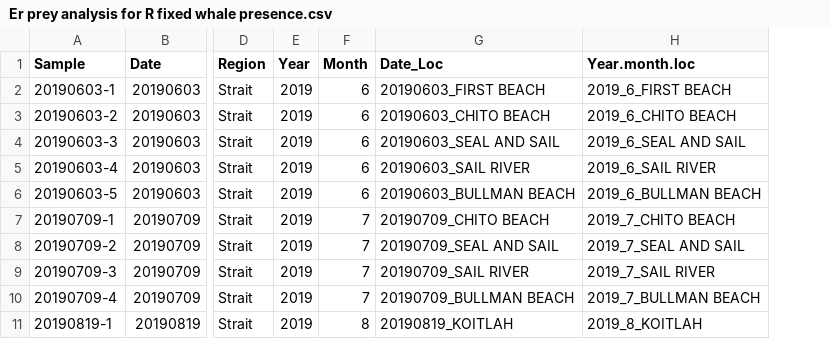
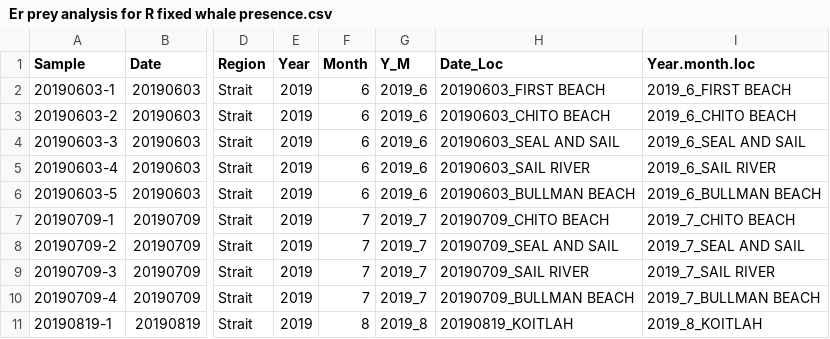
Before and after one commit to lizallyn/Project-Mysids, a CSV file: Er prey analysis for R fixed whale presence.csv, drawn as a sheet; only a part is shown, gaps mark what is left out; the diff names each change by its address in the sheet, - before the commit and + after, or states it on an @@ line.

Commit message:
added year_month column

```diff
--- a/Er prey analysis for R fixed whale presence.csv
+++ b/Er prey analysis for R fixed whale presence.csv
+column G (Y_M), rows 2-11: 2019_6 | 2019_6 | 2019_6 | 2019_6 | 2019_6 | 2019_7 | 2019_7 | 2019_7 | 2019_7 | 2019_8
```
